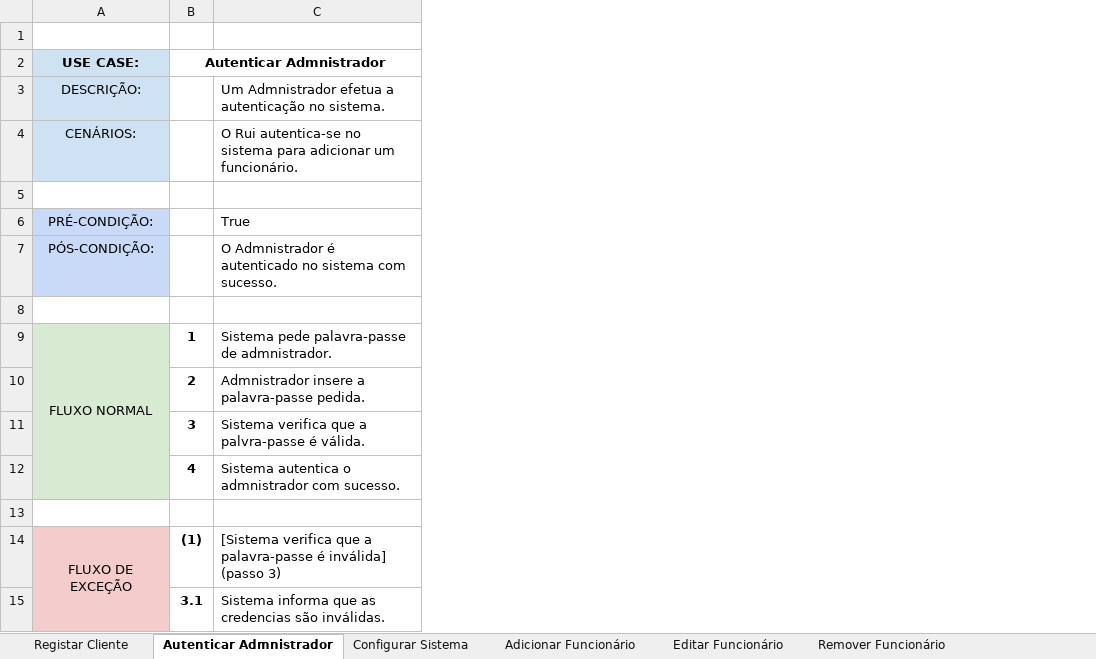
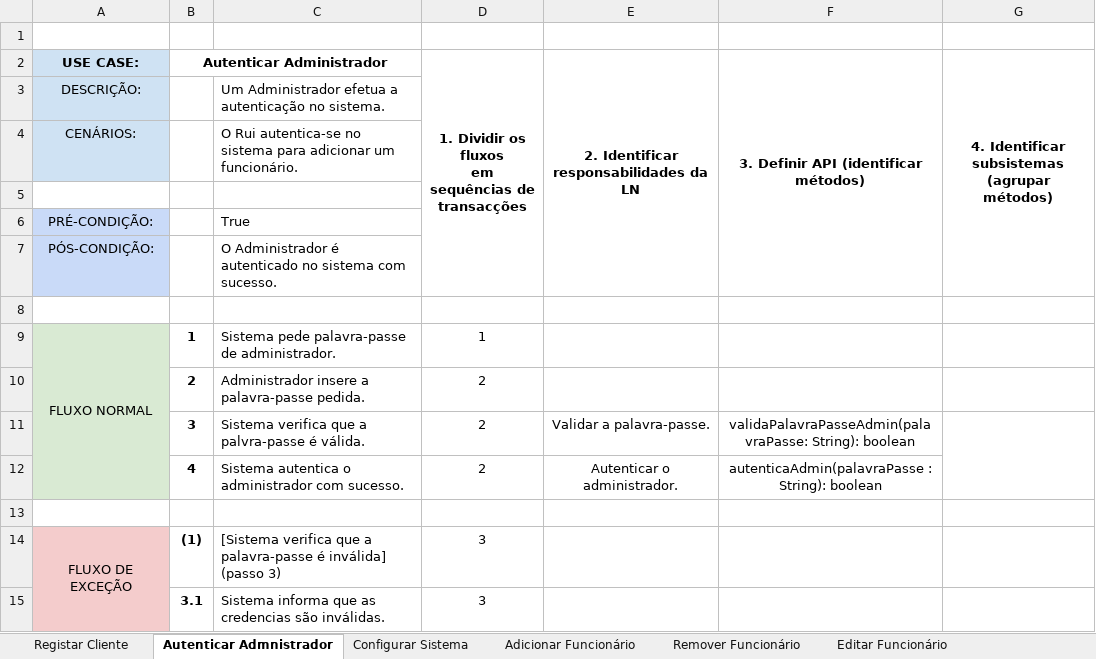
Before and after one commit to diogogmatos/trabalho-dss-grupo-05, an Excel workbook: modelação/DSS - Use Cases.xlsx, sheet Autenticar Admnistrador, drawn as a sheet; values as stored, in another font and other column widths than the file's, no borders; charts and pictures not drawn; ↵ is a line break in a cell; the diff names each change by its address in the sheet, - before the commit and + after, or states it on an @@ line.

```diff
--- a/modelação/DSS - Use Cases.xlsx (sheet Autenticar Admnistrador)
+++ b/modelação/DSS - Use Cases.xlsx (sheet Autenticar Admnistrador)
@@ sheet tab order changed: Registar Cliente | Autenticar Admnistrador | Configurar Sistema | Adicionar Funcionário | Remover Funcionário | Editar Funcionário @@
+column D, rows 2-15: 1. Dividir os fluxos ↵ em sequências de transacções |  |  |  |  |  |  | 1 | 2 | 2 | 2 |  | 3 | 3
+column E, rows 2-12: 2. Identificar responsabilidades da LN |  |  |  |  |  |  |  |  | Validar a palavra-passe. | Autenticar o administrador.
+column F, rows 2-12: 3. Definir API (identificar métodos) |  |  |  |  |  |  |  |  | validaPalavraPasseAdmin(palavraPasse: String): boolean | autenticaAdmin(palavraPasse : String): boolean
+column G, row 2: 4. Identificar subsistemas (agrupar métodos)
-B2: Autenticar Admnistrador
+B2: Autenticar Administrador
-C3: Um Admnistrador efetua a…
+C3: Um Administrador efetua a…
-C7: O Admnistrador é autenticado…
+C7: O Administrador é autenticado…
-C9: Sistema pede palavra-passe de admnistrador.
+C9: Sistema pede palavra-passe de administrador.
-C10: Admnistrador insere a palavra-passe pedida.
+C10: Administrador insere a palavra-passe pedida.
-C12: …autentica o admnistrador com sucesso.
+C12: …autentica o administrador com sucesso.
```
Also changed, not shown: sheet Consultar Serviços Atribuídos, sheet Adicionar Serviço, sheet Agendar Serviço(s), sheet Configurar Sistema, sheet Notificar Cliente, sheet Adicionar Funcionário, 8 more sheets, other sheet tabs, charts or pictures, 6 other files.
